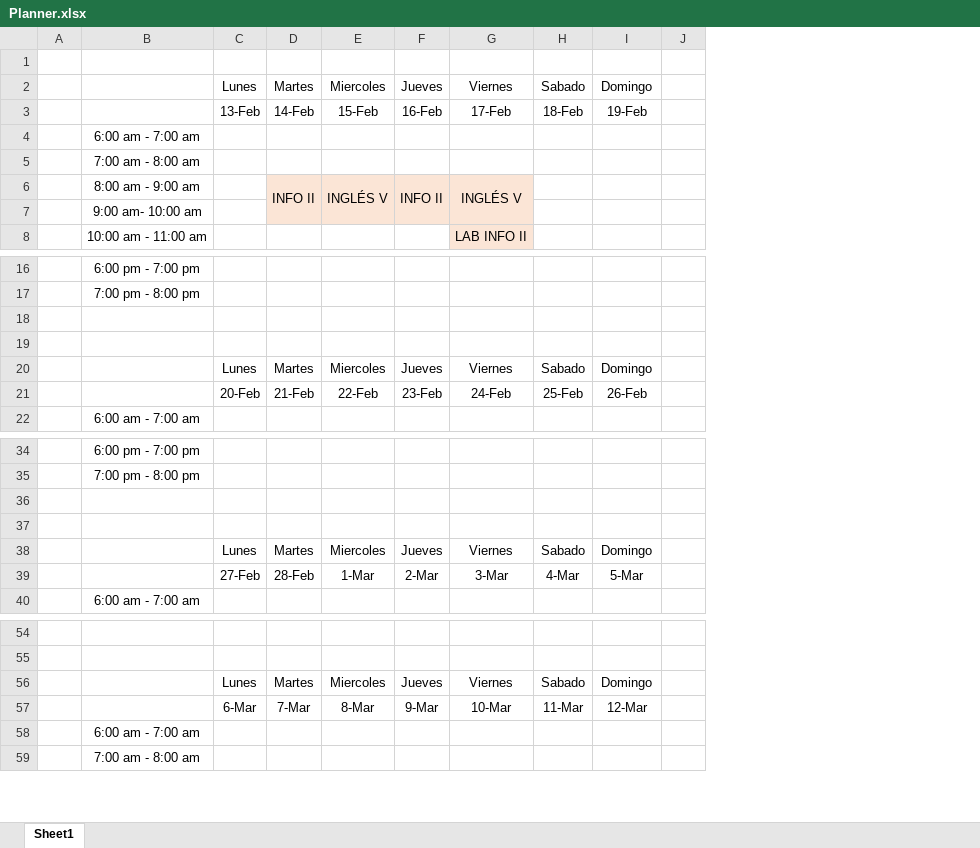
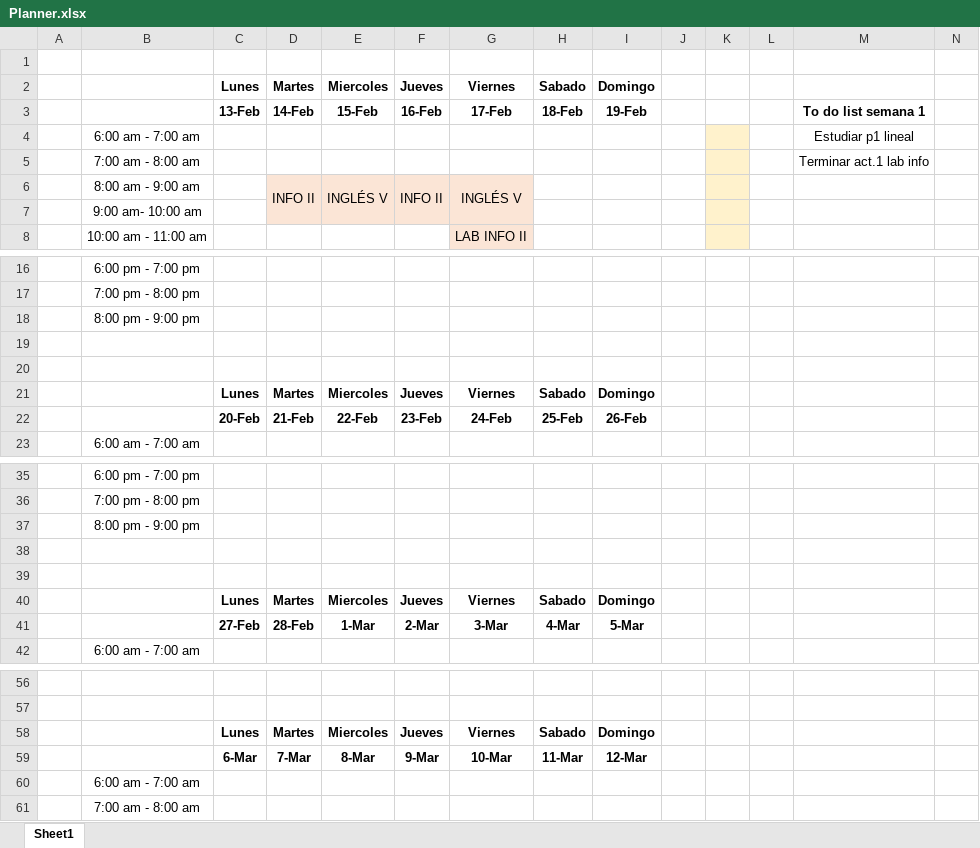
Before and after one commit to SalomeBM/Planner, an Excel workbook: Planner.xlsx, sheet Sheet1, drawn as a sheet; only a part is shown, gaps mark what is left out; values as stored, in another font and other column widths than the file's, no borders; addresses are those after the commit; rows hold the shown columns only; the diff names each change by its address in the sheet, - before the commit and + after, or states it on an @@ line.

Commit message:
update

```diff
--- a/Planner.xlsx (sheet Sheet1)
+++ b/Planner.xlsx (sheet Sheet1)
+column K, empty
+column L, empty
+column M, rows 3-5: To do list semana 1 | Estudiar p1 lineal | Terminar act.1 lab info
+column N, empty
-C2:I3 bold: off
+C2:I3 bold: on
+row 18:  | 8:00 pm - 9:00 pm
-C21:I22 bold: off
+C21:I22 bold: on
+row 37:  | 8:00 pm - 9:00 pm
-C40:I41 bold: off
+C40:I41 bold: on
-C58:I59 bold: off
+C58:I59 bold: on
```
